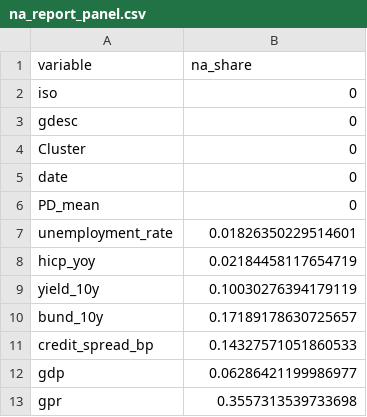
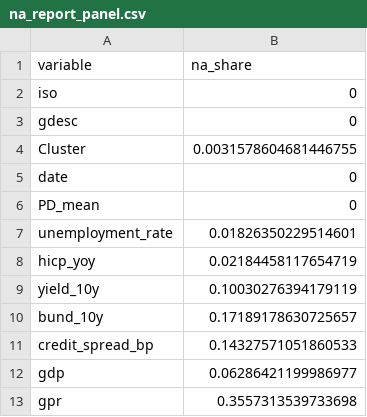
Before and after one commit to nicolettialessandro/DRIM2025_Project, a CSV file: 02_team_modules/D_Dependencies_Macro/na_report_panel.csv, drawn as a sheet.

Commit message:
macro dependencies

```diff
--- a/02_team_modules/D_Dependencies_Macro/na_report_panel.csv
+++ b/02_team_modules/D_Dependencies_Macro/na_report_panel.csv
@@ -3,3 +3,3 @@ iso,0
 gdesc,0
-Cluster,0
+Cluster,0.0031578604681446755
 date,0
```
Also changed, not shown: 02_team_modules/D_Dependencies_Macro/by_cluster_panelFE_coefs.csv, 02_team_modules/D_Dependencies_Macro/by_country_panelFE_coefs.csv, 18 other files.
